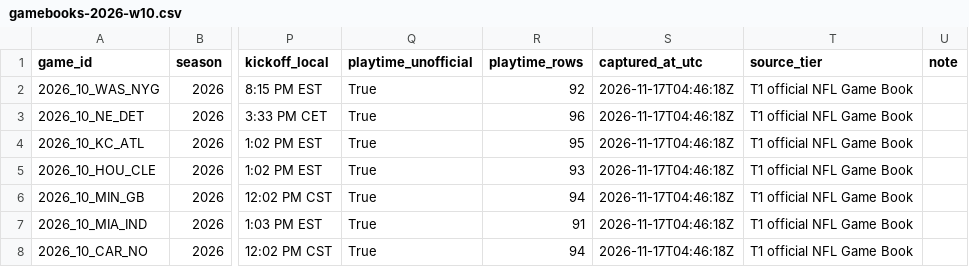
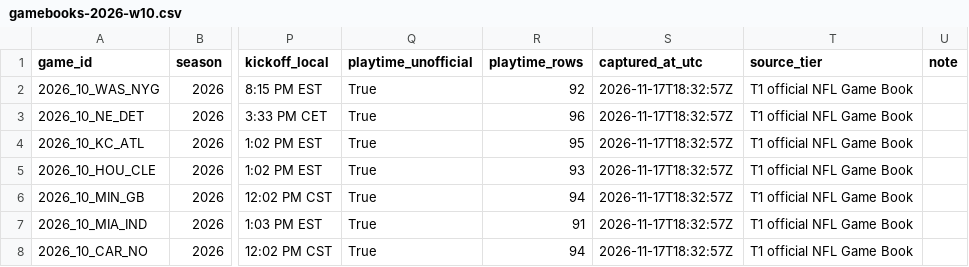
Before and after one commit to sassnarep3-star/FL2, a CSV file: fl2-depth/data/verified/gamebooks-2026-w10.csv, drawn as a sheet; only a part is shown, gaps mark what is left out; the diff covers the shown part only; the diff names each change by its address in the sheet, - before the commit and + after, or states it on an @@ line.

```diff
--- a/fl2-depth/data/verified/gamebooks-2026-w10.csv
+++ b/fl2-depth/data/verified/gamebooks-2026-w10.csv
-S2:S8 (captured_at_utc): 2026-11-17T04:46:18Z
+S2:S8 (captured_at_utc): 2026-11-17T18:32:57Z
```
Also changed, not shown: 13 edited cells elsewhere in this file, fl2-depth/data/verified/inactives-2026-w10.csv, fl2-depth/data/verified/starters-2026-w10.csv, 13 other files.
